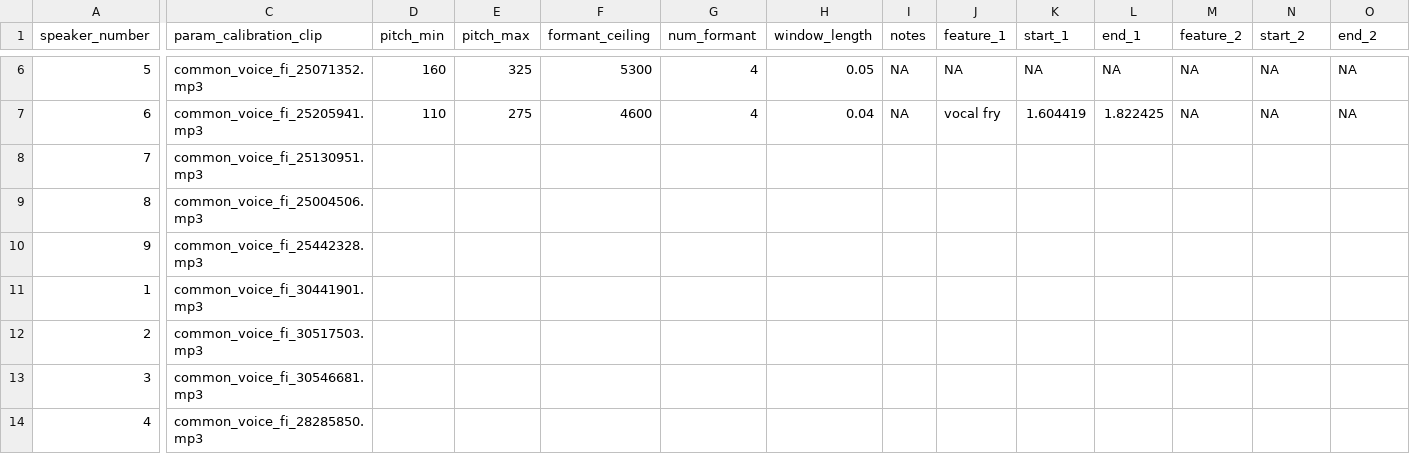
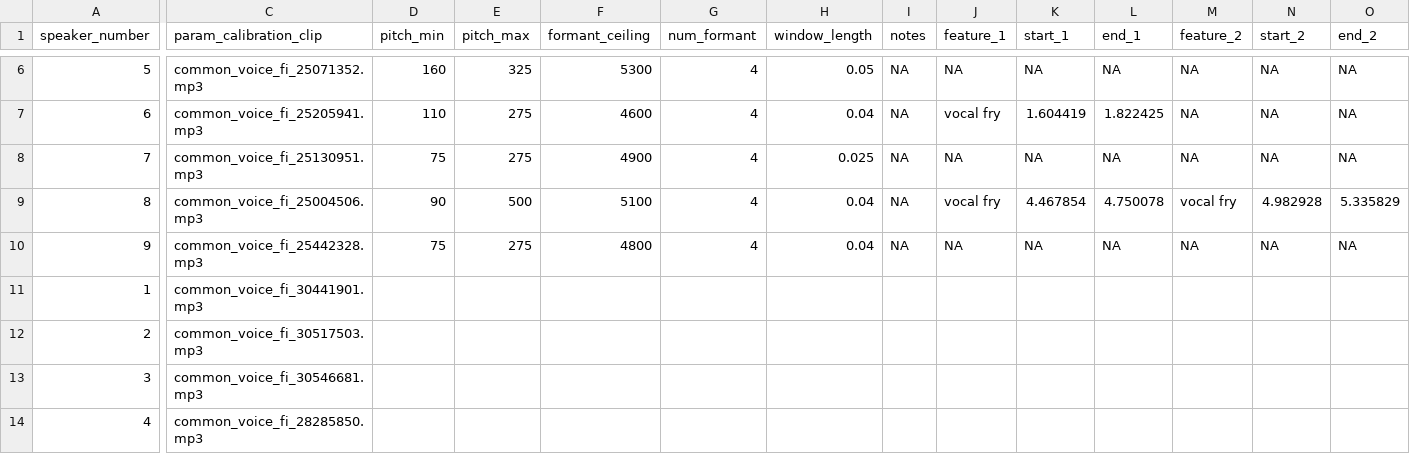
Before and after one commit to Ai-Yukino/smol-puhe, a TSV file: data/praat_param.tsv, drawn as a sheet; only a part is shown, gaps mark what is left out; the diff names each change by its address in the sheet, - before the commit and + after, or states it on an @@ line.

Commit message:
✅ Finish praat params for female speakers

```diff
--- a/data/praat_param.tsv
+++ b/data/praat_param.tsv
-D8 (pitch_min): (empty)
+D8 (pitch_min): 75
-E8 (pitch_max): (empty)
+E8 (pitch_max): 275
-F8 (formant_ceiling): (empty)
+F8 (formant_ceiling): 4900
-G8:G10 (num_formant): (empty)
+G8:G10 (num_formant): 4
-H8 (window_length): (empty)
+H8 (window_length): 0.025
-I8:I10 (notes): (empty)
+I8:I10 (notes): NA
-J8 (feature_1): (empty)
+J8 (feature_1): NA
-K8 (start_1): (empty)
+K8 (start_1): NA
-L8 (end_1): (empty)
+L8 (end_1): NA
-M8 (feature_2): (empty)
+M8 (feature_2): NA
-N8 (start_2): (empty)
+N8 (start_2): NA
-O8 (end_2): (empty)
+O8 (end_2): NA
-D9 (pitch_min): (empty)
+D9 (pitch_min): 90
-E9 (pitch_max): (empty)
+E9 (pitch_max): 500
-F9 (formant_ceiling): (empty)
+F9 (formant_ceiling): 5100
-H9:H10 (window_length): (empty)
+H9:H10 (window_length): 0.04
-J9 (feature_1): (empty)
+J9 (feature_1): vocal fry
-K9 (start_1): (empty)
+K9 (start_1): 4.467854
-L9 (end_1): (empty)
+L9 (end_1): 4.750078
-M9 (feature_2): (empty)
+M9 (feature_2): vocal fry
-N9 (start_2): (empty)
+N9 (start_2): 4.982928
-O9 (end_2): (empty)
+O9 (end_2): 5.335829
-D10 (pitch_min): (empty)
+D10 (pitch_min): 75
-E10 (pitch_max): (empty)
+E10 (pitch_max): 275
-F10 (formant_ceiling): (empty)
+F10 (formant_ceiling): 4800
-J10 (feature_1): (empty)
+J10 (feature_1): NA
-K10 (start_1): (empty)
+K10 (start_1): NA
-L10 (end_1): (empty)
+L10 (end_1): NA
-M10 (feature_2): (empty)
+M10 (feature_2): NA
-N10 (start_2): (empty)
+N10 (start_2): NA
-O10 (end_2): (empty)
+O10 (end_2): NA
```
